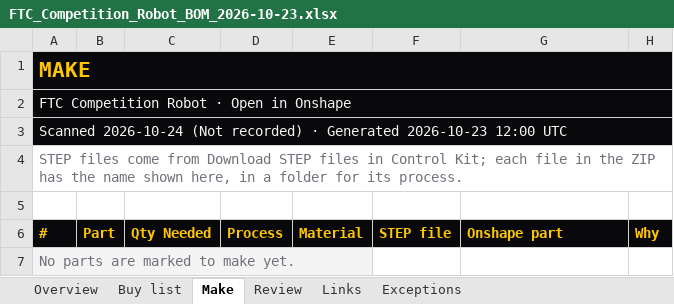
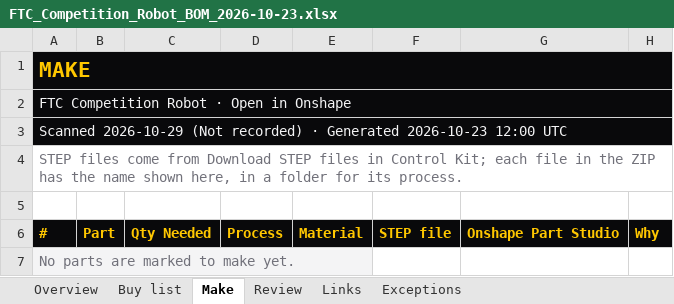
Before and after one commit to ZOGWORK/control-kit, an Excel workbook: samples/FTC_Competition_Robot_BOM_2026-10-23.xlsx, sheet Make, drawn as a sheet; values as stored, in another font and other column widths than the file's, no borders; the diff names each change by its address in the sheet, - before the commit and + after, or states it on an @@ line.

Commit message:
Review holds unmatched Buy parts, the drawer moves on after a choice, and bulk types (#59)
* Review holds unmatched Buy parts, the drawer moves on after a choice, and bulk types

Parts to buy with no vendor product now wait in Review (No product), with the
products, vendor search, and type changes that fix each; Review's count, the
primary action, and next moves count them. The part drawer moves to the next
part in the list it came from after a saved choice and says where the part went.
Review rows can be selected (shift-click range, whole subassembly) and given one
type, saved per part with failures kept selected. Pattern and Replicate copies
are already counted (the definition lists them as instances); a fixture pins it.

* Greptile: a bulk save skips parts changed while it waited; the drawer stays in its Review group

* Greptile: subassembly selection follows the path, not the name; shift-click anchors by part

```diff
--- a/samples/FTC_Competition_Robot_BOM_2026-10-23.xlsx (sheet Make)
+++ b/samples/FTC_Competition_Robot_BOM_2026-10-23.xlsx (sheet Make)
-A3: Scanned 2026-10-24 (Not recorded)…
+A3: Scanned 2026-10-29 (Not recorded)…
-G6: Onshape part
+G6: Onshape Part Studio
```
Also changed, not shown: sheet Buy list, sheet Links, sheet Exceptions, sheet Overview, sheet Review, 33 other files.
